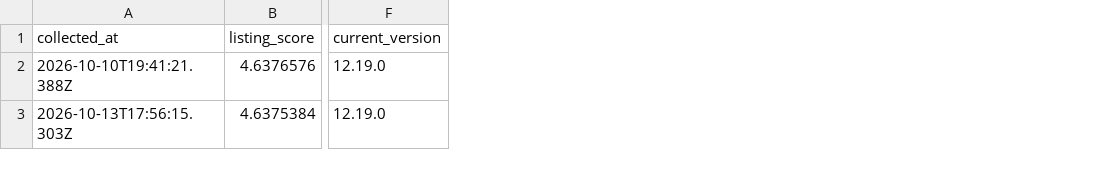
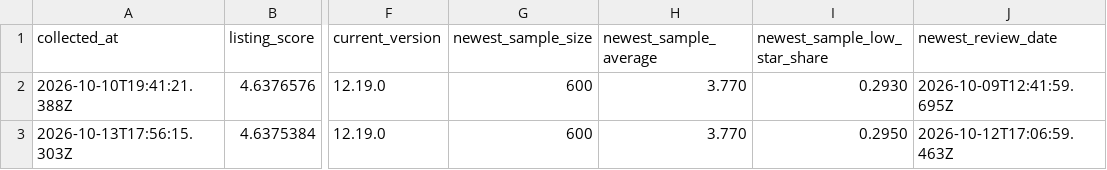
Before and after one commit to reallymanya/moveinsync-commute-trust, a CSV file: data/rating_snapshots.csv, drawn as a sheet; only a part is shown, gaps mark what is left out; the diff names each change by its address in the sheet, - before the commit and + after, or states it on an @@ line.

Commit message:
Show rating change since previous check

```diff
--- a/data/rating_snapshots.csv
+++ b/data/rating_snapshots.csv
+column G (newest_sample_size), rows 2-3: 600 | 600
+column H (newest_sample_average), rows 2-3: 3.770 | 3.770
+column I (newest_sample_low_star_share), rows 2-3: 0.2930 | 0.2950
+column J (newest_review_date), rows 2-3: 2026-10-09T12:41:59.695Z | 2026-10-12T17:06:59.463Z
```
Also changed, not shown: 6 other files.
